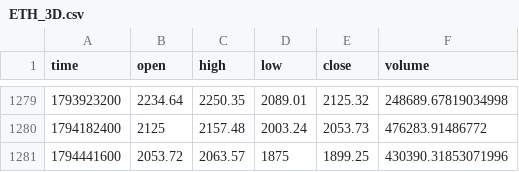
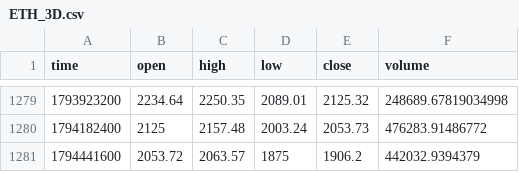
Before and after one commit to jaredbausch-ai/ctzb-data, a CSV file: data/ETH_3D.csv, drawn as a sheet; only a part is shown, gaps mark what is left out.

```diff
--- a/data/ETH_3D.csv
+++ b/data/ETH_3D.csv
@@ -1280,2 +1280,2 @@ time,open,high,low,close,volume
 1794182400,2125,2157.48,2003.24,2053.73,476283.91486772
-1794441600,2053.72,2063.57,1875,1899.25,430390.31853071996
+1794441600,2053.72,2063.57,1875,1906.2,442032.9394379
```
Also changed, not shown: data/BTC_12H.csv, data/ETH_12H.csv, 36 other files.
